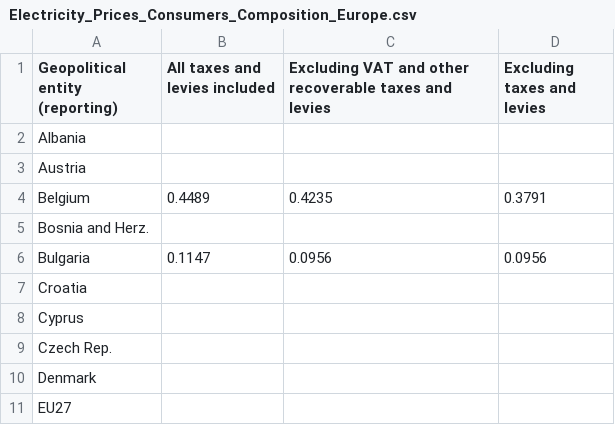
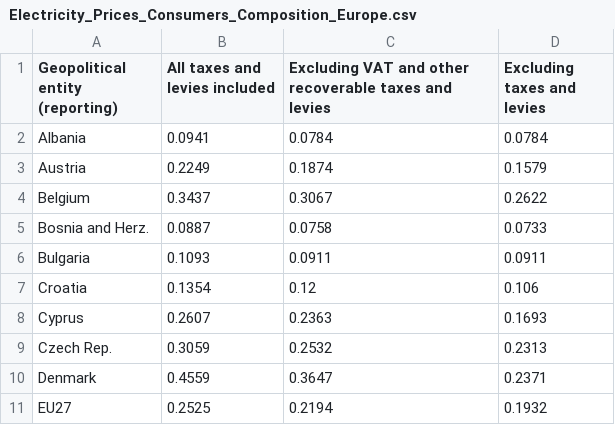
Before and after one commit to Qery-Data/Energy, a CSV file: data/Electricity_Prices_Consumers_Composition_Europe.csv, drawn as a sheet; only a part is shown; the diff covers the shown part only.

```diff
--- a/data/Electricity_Prices_Consumers_Composition_Europe.csv
+++ b/data/Electricity_Prices_Consumers_Composition_Europe.csv
@@ -1,11 +1,11 @@
 Geopolitical entity (reporting),All taxes and levies included,Excluding VAT and other recoverable taxes and levies,Excluding taxes and levies
-Albania,,,
-Austria,,,
-Belgium,0.4489,0.4235,0.3791
-Bosnia and Herz.,,,
-Bulgaria,0.1147,0.0956,0.0956
-Croatia,,,
-Cyprus,,,
-Czech Rep.,,,
-Denmark,,,
-EU27,,,
+Albania,0.0941,0.0784,0.0784
+Austria,0.2249,0.1874,0.1579
+Belgium,0.3437,0.3067,0.2622
+Bosnia and Herz.,0.0887,0.0758,0.0733
+Bulgaria,0.1093,0.0911,0.0911
+Croatia,0.1354,0.12,0.106
+Cyprus,0.2607,0.2363,0.1693
+Czech Rep.,0.3059,0.2532,0.2313
+Denmark,0.4559,0.3647,0.2371
+EU27,0.2525,0.2194,0.1932
```
Also changed, not shown: 93 edited cells elsewhere in this file, data/Electricity_Prices_Consumers_Groups_Europe.csv, data/Electricity_Prices_Consumers_Latest_Europe.csv, 5 other files.
